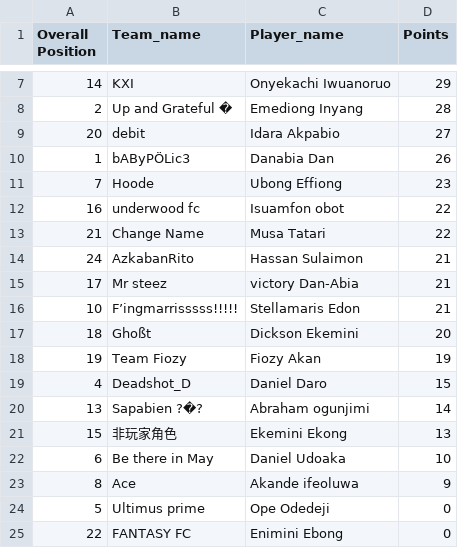
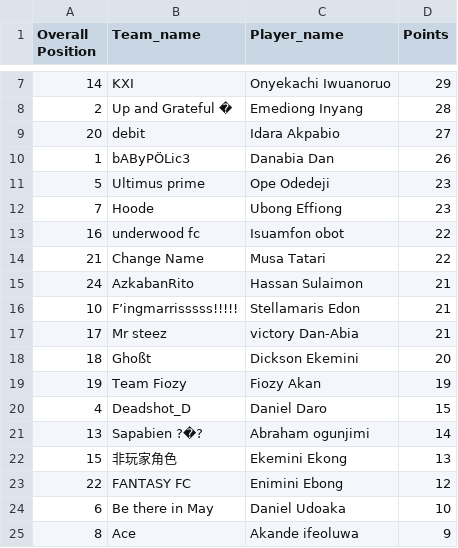
Before and after one commit to Coachsteveee/fpl, a CSV file: fpl_standings.csv, drawn as a sheet; only a part is shown, gaps mark what is left out.

Commit message:
Update FPL standings 2025-01-18 21:21:13

```diff
--- a/fpl_standings.csv
+++ b/fpl_standings.csv
@@ -10,2 +10,3 @@ Overall Position,Team_name,Player_name,Points
 1,bAByPÖLic3,Danabia Dan,26
+5,Ultimus prime,Ope Odedeji,23
 7,Hoode,Ubong Effiong,23
@@ -14,4 +15,4 @@ Overall Position,Team_name,Player_name,Points
 24,AzkabanRito,Hassan Sulaimon,21
+10,F’ingmarrisssss!!!!!,Stellamaris Edon,21
 17,Mr steez,victory Dan-Abia,21
-10,F’ingmarrisssss!!!!!,Stellamaris Edon,21
 18,Ghoßt,Dickson Ekemini,20
@@ -21,5 +22,4 @@ Overall Position,Team_name,Player_name,Points
 15,非玩家角色,Ekemini Ekong,13
+22,FANTASY FC,Enimini Ebong,12
 6,Be there in May,Daniel Udoaka,10
 8,Ace,Akande ifeoluwa,9
-5,Ultimus prime,Ope Odedeji,0
-22,FANTASY FC,Enimini Ebong,0
```
